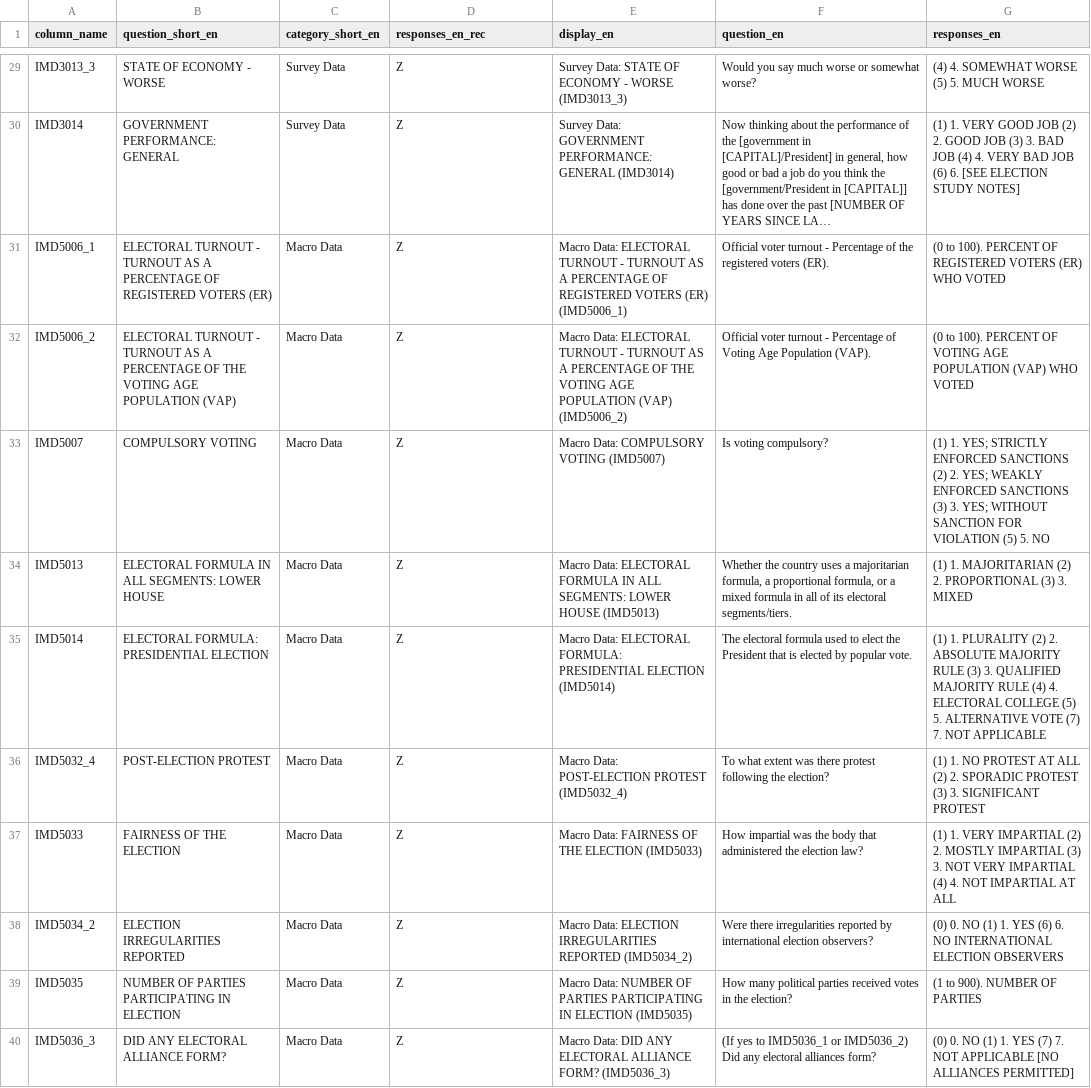
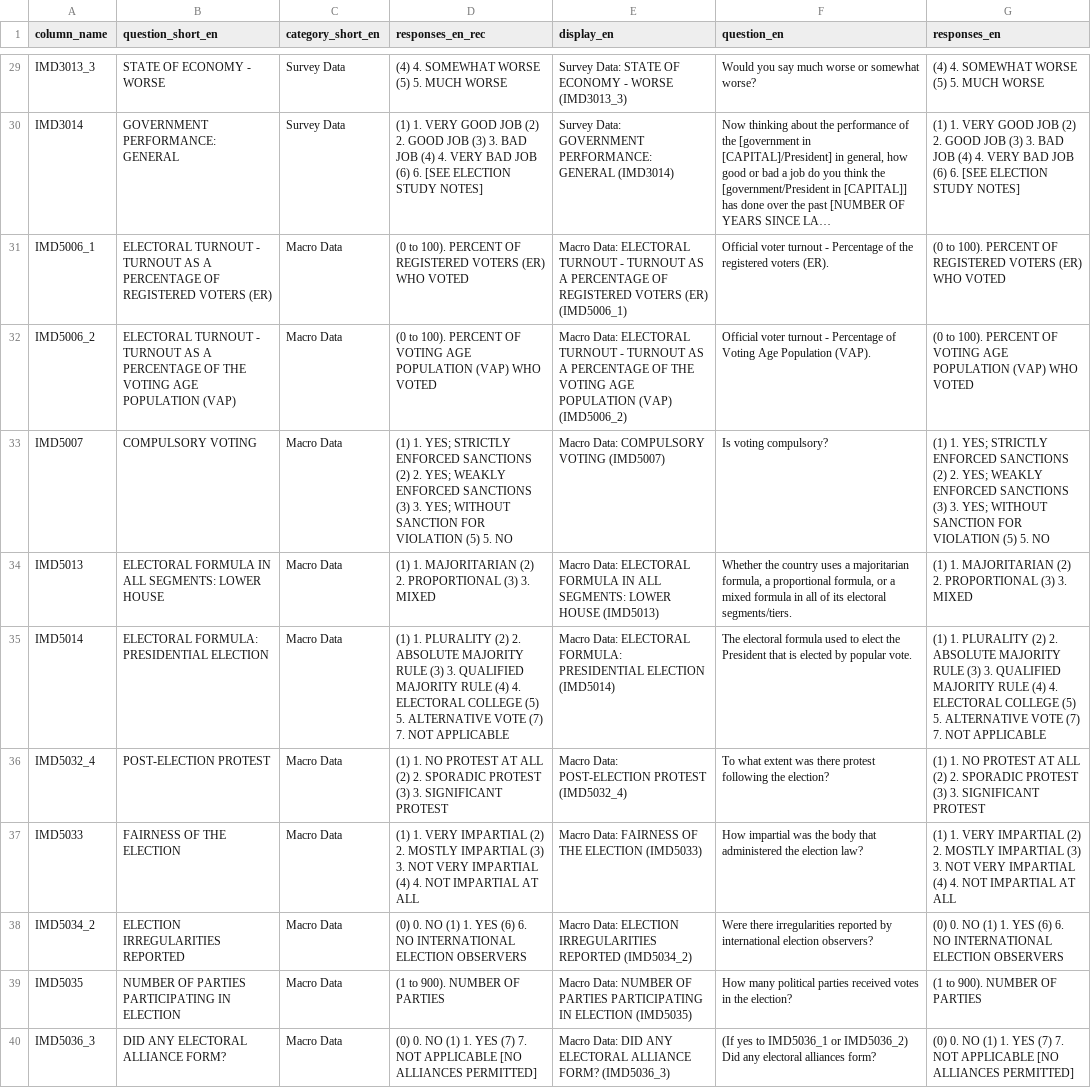
Before and after one commit to lapop-central/cses-shiny, a CSV file: Data preprocessing/cses_variable_labels.csv, drawn as a sheet; only a part is shown, gaps mark what is left out; long unchanged cells end in …; the diff covers the shown part only; the diff names each change by its address in the sheet, - before the commit and + after, or states it on an @@ line.

```diff
--- a/Data preprocessing/cses_variable_labels.csv
+++ b/Data preprocessing/cses_variable_labels.csv
-D29 (responses_en_rec): Z
+D29 (responses_en_rec): (4) 4. SOMEWHAT WORSE (5) 5. MUCH WORSE
-D30 (responses_en_rec): Z
+D30 (responses_en_rec): (1) 1. VERY GOOD JOB (2) 2. GOOD JOB (3) 3. BAD JOB (4) 4. VERY BAD JOB (6) 6. [SEE ELECTION STUDY NOTES]
-D31 (responses_en_rec): Z
+D31 (responses_en_rec): (0 to 100). PERCENT OF REGISTERED VOTERS (ER) WHO VOTED
-D32 (responses_en_rec): Z
+D32 (responses_en_rec): (0 to 100). PERCENT OF VOTING AGE POPULATION (VAP) WHO VOTED
-D33 (responses_en_rec): Z
+D33 (responses_en_rec): (1) 1. YES; STRICTLY ENFORCED SANCTIONS (2) 2. YES; WEAKLY ENFORCED SANCTIONS (3) 3. YES; WITHOUT SANCTION FOR VIOLATION (5) 5. NO
-D34 (responses_en_rec): Z
+D34 (responses_en_rec): (1) 1. MAJORITARIAN (2) 2. PROPORTIONAL (3) 3. MIXED
-D35 (responses_en_rec): Z
+D35 (responses_en_rec): (1) 1. PLURALITY (2) 2. ABSOLUTE MAJORITY RULE (3) 3. QUALIFIED MAJORITY RULE (4) 4. ELECTORAL COLLEGE (5) 5. ALTERNATIVE VOTE (7) 7. NOT APPLICABLE
-D36 (responses_en_rec): Z
+D36 (responses_en_rec): (1) 1. NO PROTEST AT ALL (2) 2. SPORADIC PROTEST (3) 3. SIGNIFICANT PROTEST
-D37 (responses_en_rec): Z
+D37 (responses_en_rec): (1) 1. VERY IMPARTIAL (2) 2. MOSTLY IMPARTIAL (3) 3. NOT VERY IMPARTIAL (4) 4. NOT IMPARTIAL AT ALL
-D38 (responses_en_rec): Z
+D38 (responses_en_rec): (0) 0. NO (1) 1. YES (6) 6. NO INTERNATIONAL ELECTION OBSERVERS
-D39 (responses_en_rec): Z
+D39 (responses_en_rec): (1 to 900). NUMBER OF PARTIES
-D40 (responses_en_rec): Z
+D40 (responses_en_rec): (0) 0. NO (1) 1. YES (7) 7. NOT APPLICABLE [NO ALLIANCES PERMITTED]
```
Also changed, not shown: 39 edited cells elsewhere in this file, 2 other files.
